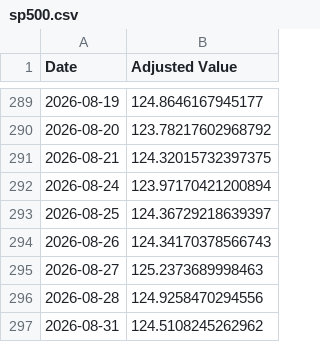
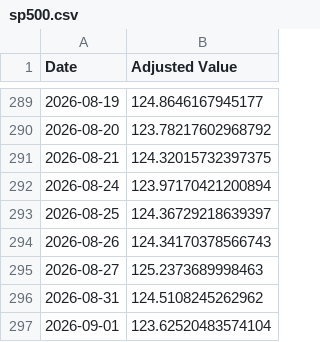
Before and after one commit to genPerms/ChatGPT-Micro-Cap-Experiment, a CSV file: Frontend/Baseline CSVs/sp500.csv, drawn as a sheet; only a part is shown, gaps mark what is left out.

```diff
--- a/Frontend/Baseline CSVs/sp500.csv
+++ b/Frontend/Baseline CSVs/sp500.csv
@@ -295,3 +295,3 @@ Date,Adjusted Value
 2026-08-27,125.2373689998463
-2026-08-28,124.9258470294556
 2026-08-31,124.5108245262962
+2026-09-01,123.62520483574104
```
Also changed, not shown: Frontend/Baseline CSVs/russell.csv, Scripts and CSV Files/Daily Updates.csv, 1 other file.
